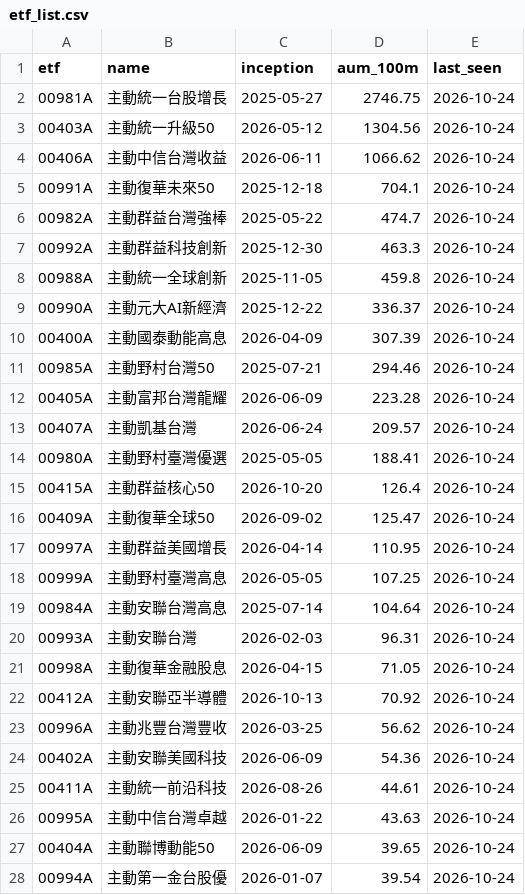
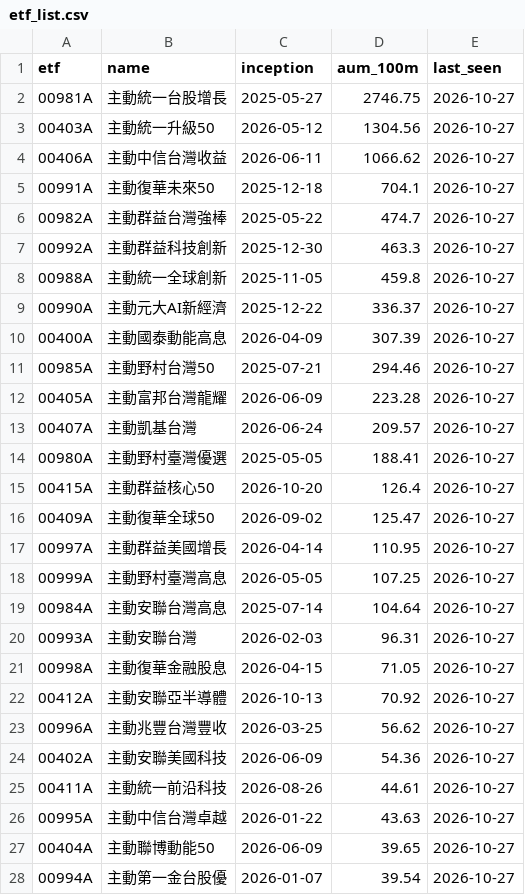
Before and after one commit to Hdinrd/Active-ETF, a CSV file: data/etf_list.csv, drawn as a sheet; only a part is shown; the diff covers the shown part only.

```diff
--- a/data/etf_list.csv
+++ b/data/etf_list.csv
@@ -1,28 +1,28 @@
 etf,name,inception,aum_100m,last_seen
-00981A,主動統一台股增長,2025-05-27,2746.75,2026-10-24
-00403A,主動統一升級50,2026-05-12,1304.56,2026-10-24
-00406A,主動中信台灣收益,2026-06-11,1066.62,2026-10-24
-00991A,主動復華未來50,2025-12-18,704.1,2026-10-24
-00982A,主動群益台灣強棒,2025-05-22,474.7,2026-10-24
-00992A,主動群益科技創新,2025-12-30,463.3,2026-10-24
-00988A,主動統一全球創新,2025-11-05,459.8,2026-10-24
-00990A,主動元大AI新經濟,2025-12-22,336.37,2026-10-24
-00400A,主動國泰動能高息,2026-04-09,307.39,2026-10-24
-00985A,主動野村台灣50,2025-07-21,294.46,2026-10-24
-00405A,主動富邦台灣龍耀,2026-06-09,223.28,2026-10-24
-00407A,主動凱基台灣,2026-06-24,209.57,2026-10-24
-00980A,主動野村臺灣優選,2025-05-05,188.41,2026-10-24
-00415A,主動群益核心50,2026-10-20,126.4,2026-10-24
-00409A,主動復華全球50,2026-09-02,125.47,2026-10-24
-00997A,主動群益美國增長,2026-04-14,110.95,2026-10-24
-00999A,主動野村臺灣高息,2026-05-05,107.25,2026-10-24
-00984A,主動安聯台灣高息,2025-07-14,104.64,2026-10-24
-00993A,主動安聯台灣,2026-02-03,96.31,2026-10-24
-00998A,主動復華金融股息,2026-04-15,71.05,2026-10-24
-00412A,主動安聯亞半導體,2026-10-13,70.92,2026-10-24
-00996A,主動兆豐台灣豐收,2026-03-25,56.62,2026-10-24
-00402A,主動安聯美國科技,2026-06-09,54.36,2026-10-24
-00411A,主動統一前沿科技,2026-08-26,44.61,2026-10-24
-00995A,主動中信台灣卓越,2026-01-22,43.63,2026-10-24
-00404A,主動聯博動能50,2026-06-09,39.65,2026-10-24
-00994A,主動第一金台股優,2026-01-07,39.54,2026-10-24
+00981A,主動統一台股增長,2025-05-27,2746.75,2026-10-27
+00403A,主動統一升級50,2026-05-12,1304.56,2026-10-27
+00406A,主動中信台灣收益,2026-06-11,1066.62,2026-10-27
+00991A,主動復華未來50,2025-12-18,704.1,2026-10-27
+00982A,主動群益台灣強棒,2025-05-22,474.7,2026-10-27
+00992A,主動群益科技創新,2025-12-30,463.3,2026-10-27
+00988A,主動統一全球創新,2025-11-05,459.8,2026-10-27
+00990A,主動元大AI新經濟,2025-12-22,336.37,2026-10-27
+00400A,主動國泰動能高息,2026-04-09,307.39,2026-10-27
+00985A,主動野村台灣50,2025-07-21,294.46,2026-10-27
+00405A,主動富邦台灣龍耀,2026-06-09,223.28,2026-10-27
+00407A,主動凱基台灣,2026-06-24,209.57,2026-10-27
+00980A,主動野村臺灣優選,2025-05-05,188.41,2026-10-27
+00415A,主動群益核心50,2026-10-20,126.4,2026-10-27
+00409A,主動復華全球50,2026-09-02,125.47,2026-10-27
+00997A,主動群益美國增長,2026-04-14,110.95,2026-10-27
+00999A,主動野村臺灣高息,2026-05-05,107.25,2026-10-27
+00984A,主動安聯台灣高息,2025-07-14,104.64,2026-10-27
+00993A,主動安聯台灣,2026-02-03,96.31,2026-10-27
+00998A,主動復華金融股息,2026-04-15,71.05,2026-10-27
+00412A,主動安聯亞半導體,2026-10-13,70.92,2026-10-27
+00996A,主動兆豐台灣豐收,2026-03-25,56.62,2026-10-27
+00402A,主動安聯美國科技,2026-06-09,54.36,2026-10-27
+00411A,主動統一前沿科技,2026-08-26,44.61,2026-10-27
+00995A,主動中信台灣卓越,2026-01-22,43.63,2026-10-27
+00404A,主動聯博動能50,2026-06-09,39.65,2026-10-27
+00994A,主動第一金台股優,2026-01-07,39.54,2026-10-27
```
Also changed, not shown: 7 edited cells elsewhere in this file, 3 other files.
